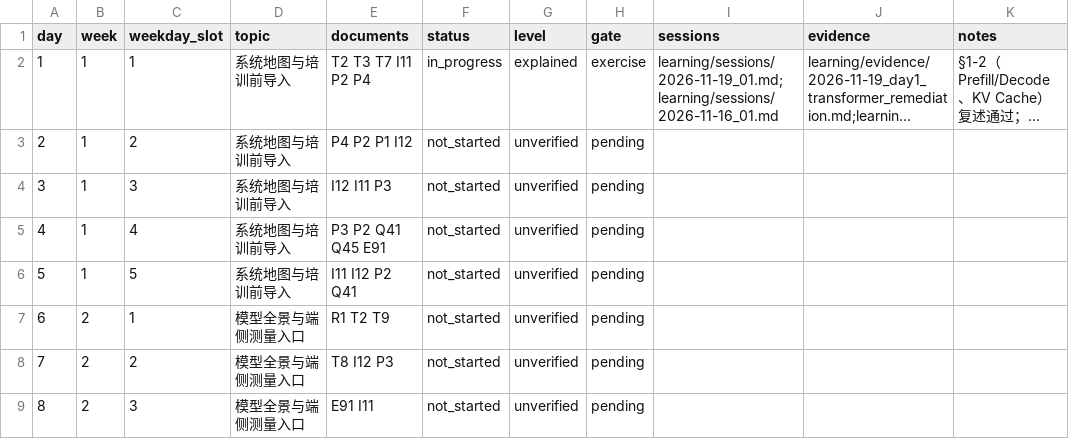
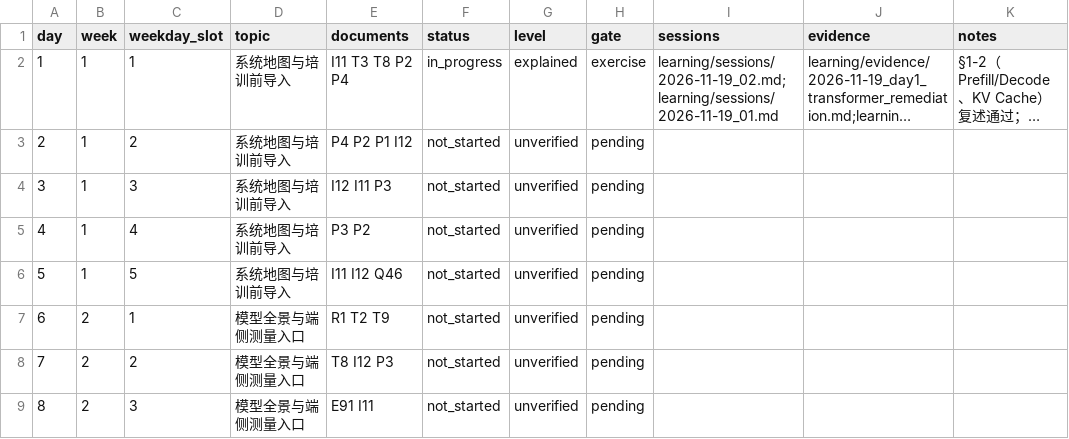
Before and after one commit to StarYYYzx/AIInfraGuide, a CSV file: learning/DAY_PROGRESS.csv, drawn as a sheet; only a part is shown; long unchanged cells end in …; the diff names each change by its address in the sheet, - before the commit and + after, or states it on an @@ line.

Commit message:
Archive 11-19 evening Q&A (session 02, rev 9); adopt 11-20 plan update from morning session

```diff
--- a/learning/DAY_PROGRESS.csv
+++ b/learning/DAY_PROGRESS.csv
-E2 (documents): T2 T3 T7 I11 P2 P4
+E2 (documents): I11 T3 T8 P2 P4
-I2 (sessions): learning/sessions/2026-11-19_01.md;learning/sessions/2026-11-16_01.md
+I2 (sessions): learning/sessions/2026-11-19_02.md;learning/sessions/2026-11-19_01.md
-E5 (documents): P3 P2 Q41 Q45 E91
+E5 (documents): P3 P2
-E6 (documents): I11 I12 P2 Q41
+E6 (documents): I11 I12 Q46
```
Also changed, not shown: 15 other files.
